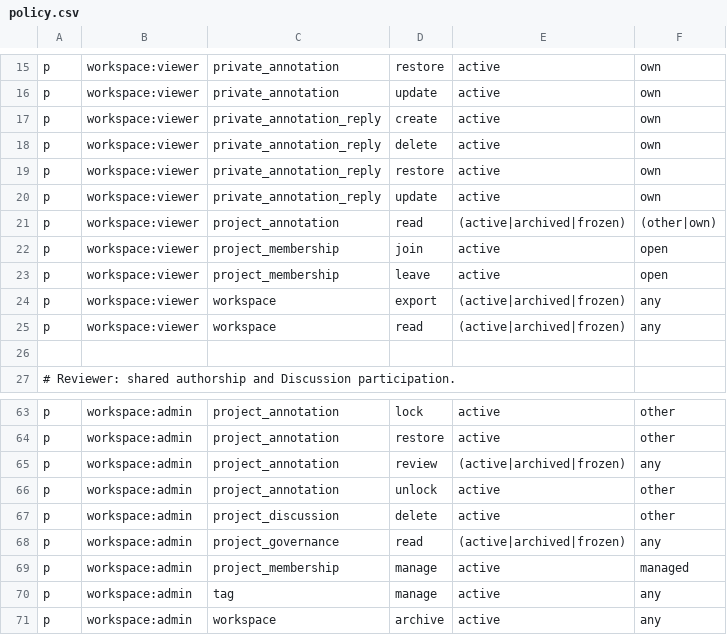
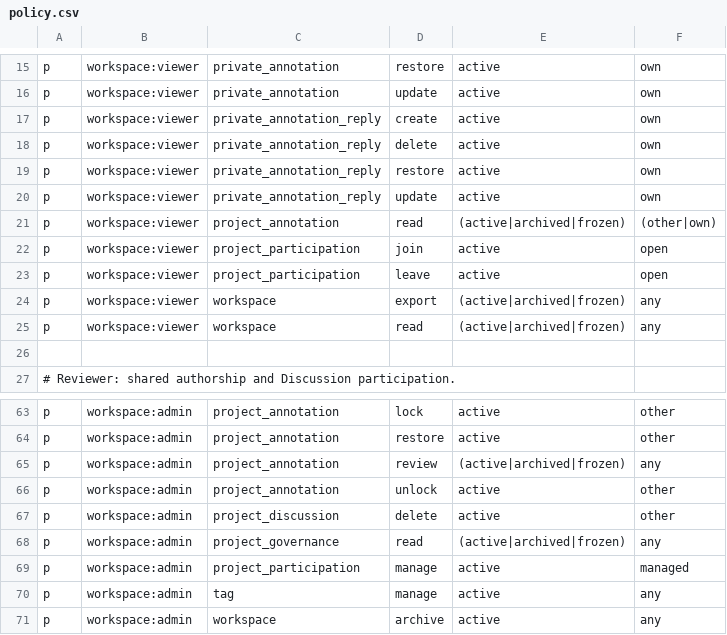
Before and after one commit to Jadeiin/quirebase, a CSV file: src/quirebase/access/policy/policy.csv, drawn as a sheet; only a part is shown, gaps mark what is left out.

Commit message:
refactor(projects): unify participant terminology

```diff
--- a/src/quirebase/access/policy/policy.csv
+++ b/src/quirebase/access/policy/policy.csv
@@ -21,4 +21,4 @@ p, workspace:viewer, private_annotation_reply, update, active, own
 p, workspace:viewer, project_annotation, read, (active|archived|frozen), (other|own)
-p, workspace:viewer, project_membership, join, active, open
-p, workspace:viewer, project_membership, leave, active, open
+p, workspace:viewer, project_participation, join, active, open
+p, workspace:viewer, project_participation, leave, active, open
 p, workspace:viewer, workspace, export, (active|archived|frozen), any
@@ -68,3 +68,3 @@ p, workspace:admin, project_discussion, delete, active, other
 p, workspace:admin, project_governance, read, (active|archived|frozen), any
-p, workspace:admin, project_membership, manage, active, managed
+p, workspace:admin, project_participation, manage, active, managed
 p, workspace:admin, tag, manage, active, any
```
Also changed, not shown: 50 other files.
